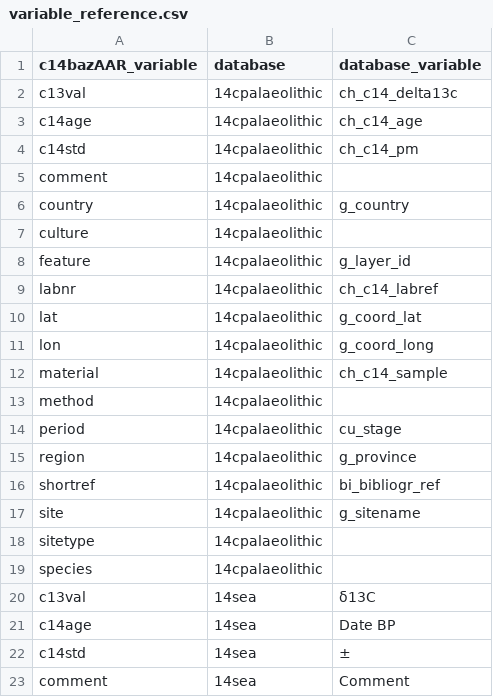
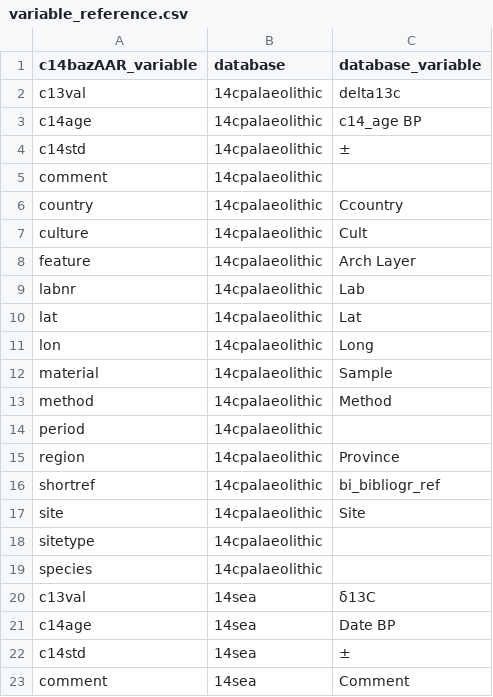
Before and after one commit to ropensci/c14bazAAR, a CSV file: data-raw/variable_reference.csv, drawn as a sheet; only a part is shown.

```diff
--- a/data-raw/variable_reference.csv
+++ b/data-raw/variable_reference.csv
@@ -1,18 +1,18 @@
 c14bazAAR_variable,database,database_variable
-c13val,14cpalaeolithic,ch_c14_delta13c
-c14age,14cpalaeolithic,ch_c14_age
-c14std,14cpalaeolithic,ch_c14_pm
+c13val,14cpalaeolithic,delta13c
+c14age,14cpalaeolithic,c14_age BP
+c14std,14cpalaeolithic,±
 comment,14cpalaeolithic,
-country,14cpalaeolithic,g_country
-culture,14cpalaeolithic,
-feature,14cpalaeolithic,g_layer_id
-labnr,14cpalaeolithic,ch_c14_labref
-lat,14cpalaeolithic,g_coord_lat
-lon,14cpalaeolithic,g_coord_long
-material,14cpalaeolithic,ch_c14_sample
-method,14cpalaeolithic,
-period,14cpalaeolithic,cu_stage
-region,14cpalaeolithic,g_province
+country,14cpalaeolithic,Ccountry
+culture,14cpalaeolithic,Cult
+feature,14cpalaeolithic,Arch Layer
+labnr,14cpalaeolithic,Lab
+lat,14cpalaeolithic,Lat
+lon,14cpalaeolithic,Long
+material,14cpalaeolithic,Sample
+method,14cpalaeolithic,Method
+period,14cpalaeolithic,
+region,14cpalaeolithic,Province
 shortref,14cpalaeolithic,bi_bibliogr_ref
-site,14cpalaeolithic,g_sitename
+site,14cpalaeolithic,Site
 sitetype,14cpalaeolithic,
```
Also changed, not shown: data-raw/db_info_table.csv, 1 other file.
